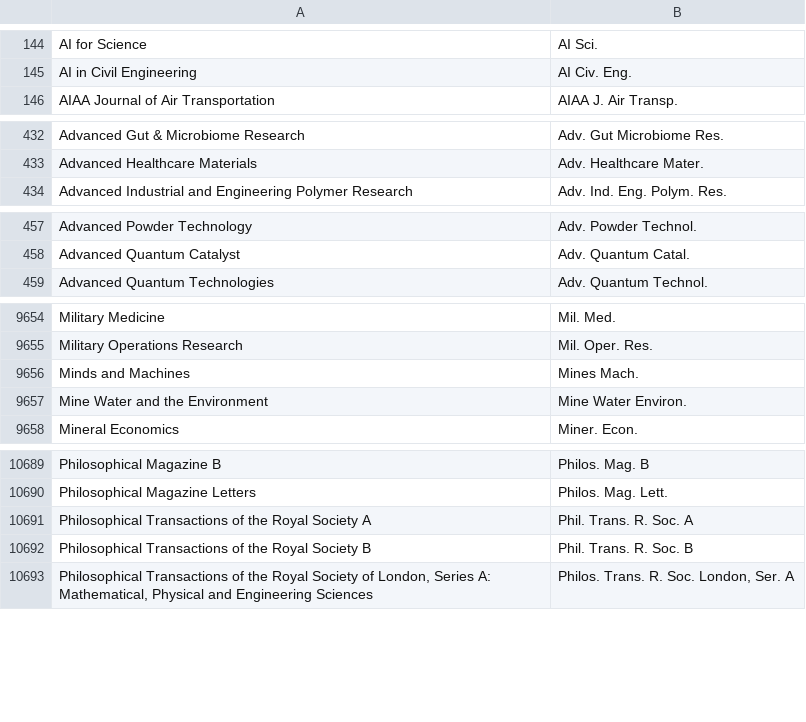
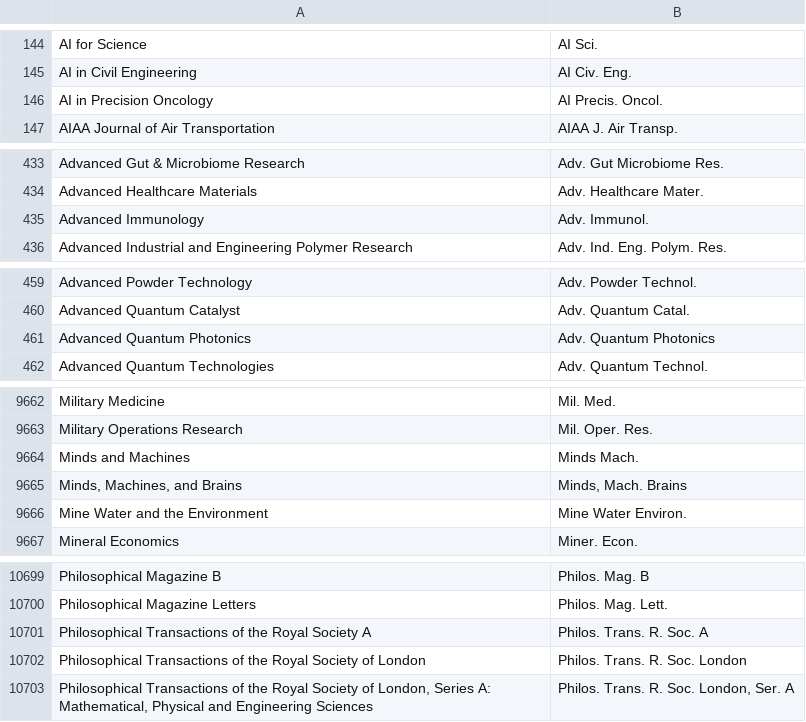
Before and after one commit to JabRef/abbrv.jabref.org, a CSV file: journals/journal_abbreviations_ubc.csv, drawn as a sheet; only a part is shown, gaps mark what is left out; the diff covers the shown part only.

```diff
--- a/journals/journal_abbreviations_ubc.csv
+++ b/journals/journal_abbreviations_ubc.csv
@@ -145,2 +145,3 @@
 "AI in Civil Engineering","AI Civ. Eng."
+"AI in Precision Oncology","AI Precis. Oncol."
 "AIAA Journal of Air Transportation","AIAA J. Air Transp."
@@ -433,2 +434,3 @@
 "Advanced Healthcare Materials","Adv. Healthcare Mater."
+"Advanced Immunology","Adv. Immunol."
 "Advanced Industrial and Engineering Polymer Research","Adv. Ind. Eng. Polym. Res."
@@ -458,2 +460,3 @@
 "Advanced Quantum Catalyst","Adv. Quantum Catal."
+"Advanced Quantum Photonics","Adv. Quantum Photonics"
 "Advanced Quantum Technologies","Adv. Quantum Technol."
@@ -9655,3 +9663,4 @@
 "Military Operations Research","Mil. Oper. Res."
-"Minds and Machines","Mines Mach."
+"Minds and Machines","Minds Mach."
+"Minds, Machines, and Brains","Minds, Mach. Brains"
 "Mine Water and the Environment","Mine Water Environ."
@@ -10690,4 +10700,4 @@
 "Philosophical Magazine Letters","Philos. Mag. Lett."
-"Philosophical Transactions of the Royal Society A","Phil. Trans. R. Soc. A"
-"Philosophical Transactions of the Royal Society B","Phil. Trans. R. Soc. B"
+"Philosophical Transactions of the Royal Society A","Philos. Trans. R. Soc. A"
+"Philosophical Transactions of the Royal Society of London","Philos. Trans. R. Soc. London"
 "Philosophical Transactions of the Royal Society of London, Series A: Mathematical, Physical and Engineering Sciences","Philos. Trans. R. Soc. London, Ser. A"
```
Also changed, not shown: 7 added rows elsewhere in this file.
